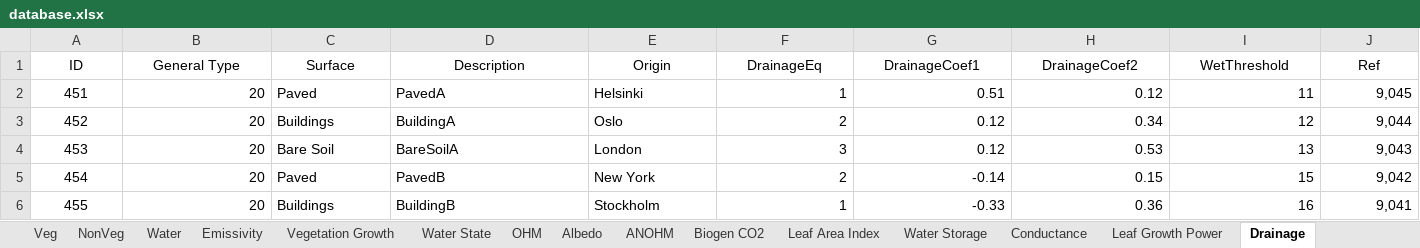
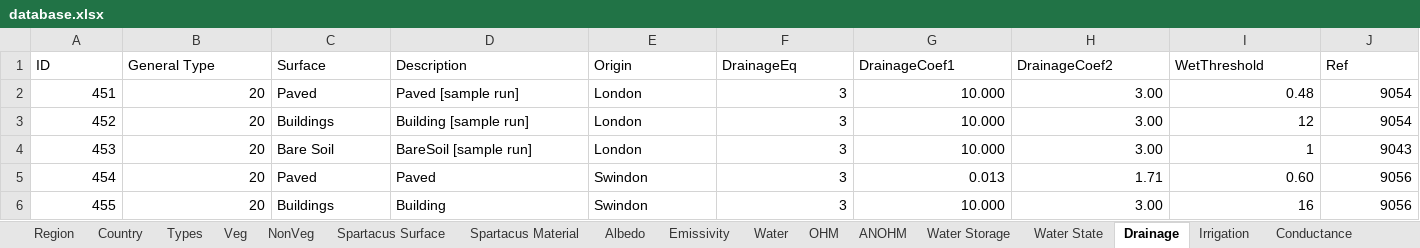
Before and after one commit to gusbacos/suews_database_manager, an Excel workbook: data/database.xlsx, sheet Drainage, drawn as a sheet; only a part is shown; values as stored, in another font and other column widths than the file's, no borders; the diff covers the shown part only; the diff names each change by its address in the sheet, - before the commit and + after, or states it on an @@ line.

```diff
--- a/data/database.xlsx (sheet Drainage)
+++ b/data/database.xlsx (sheet Drainage)
+sheet tab: Types
@@ sheet tab order changed: Region | Country | Types | Veg | NonVeg | Spartacus Surface | Spartacus Material | Albedo | Emissivity | Water | OHM | ANOHM | Water Storage | Water State | Drainage | Irrigation | Conductance @@
-A1:J1 alignment: center
+A1:J1 alignment: left
-A2:A6 alignment: center
+A2:A6 alignment: right
-D2 (Description): PavedA
+D2 (Description): Paved [sample run]
-E2 (Origin): Helsinki
+E2 (Origin): London
-F2 (DrainageEq): 1
+F2 (DrainageEq): 3
-G2 (DrainageCoef1): 0.51
+G2 (DrainageCoef1): 10.000
-H2 (DrainageCoef2): 0.12
+H2 (DrainageCoef2): 3.00
-I2 (WetThreshold): 11
+I2 (WetThreshold): 0.48
-J2 (Ref): 9,045
+J2 (Ref): 9054
-D3 (Description): BuildingA
+D3 (Description): Building [sample run]
-E3 (Origin): Oslo
+E3 (Origin): London
-F3 (DrainageEq): 2
+F3 (DrainageEq): 3
-G3:G4 (DrainageCoef1): 0.12
+G3:G4 (DrainageCoef1): 10.000
-H3 (DrainageCoef2): 0.34
+H3 (DrainageCoef2): 3.00
-J3 (Ref): 9,044
+J3 (Ref): 9054
-D4 (Description): BareSoilA
+D4 (Description): BareSoil [sample run]
-H4 (DrainageCoef2): 0.53
+H4 (DrainageCoef2): 3.00
-I4 (WetThreshold): 13
+I4 (WetThreshold): 1
-J4 (Ref): 9,043
+J4 (Ref): 9043
-D5 (Description): PavedB
+D5 (Description): Paved
-E5 (Origin): New York
+E5 (Origin): Swindon
-F5 (DrainageEq): 2
+F5 (DrainageEq): 3
-G5 (DrainageCoef1): -0.14
+G5 (DrainageCoef1): 0.013
-H5 (DrainageCoef2): 0.15
+H5 (DrainageCoef2): 1.71
-I5 (WetThreshold): 15
+I5 (WetThreshold): 0.60
-J5 (Ref): 9,042
+J5 (Ref): 9056
-D6 (Description): BuildingB
+D6 (Description): Building
-E6 (Origin): Stockholm
+E6 (Origin): Swindon
-F6 (DrainageEq): 1
+F6 (DrainageEq): 3
-G6 (DrainageCoef1): -0.33
+G6 (DrainageCoef1): 10.000
-H6 (DrainageCoef2): 0.36
+H6 (DrainageCoef2): 3.00
-J6 (Ref): 9,041
+J6 (Ref): 9056
```
Also changed, not shown: 6 added rows, 5 removed rows, 28 edited cells and cell formats elsewhere in this sheet, sheet Country, sheet ESTM, sheet Profiles, sheet Region, sheet OHM, sheet Spartacus Surface, 21 more sheets, other sheet tabs, 26 other files.
